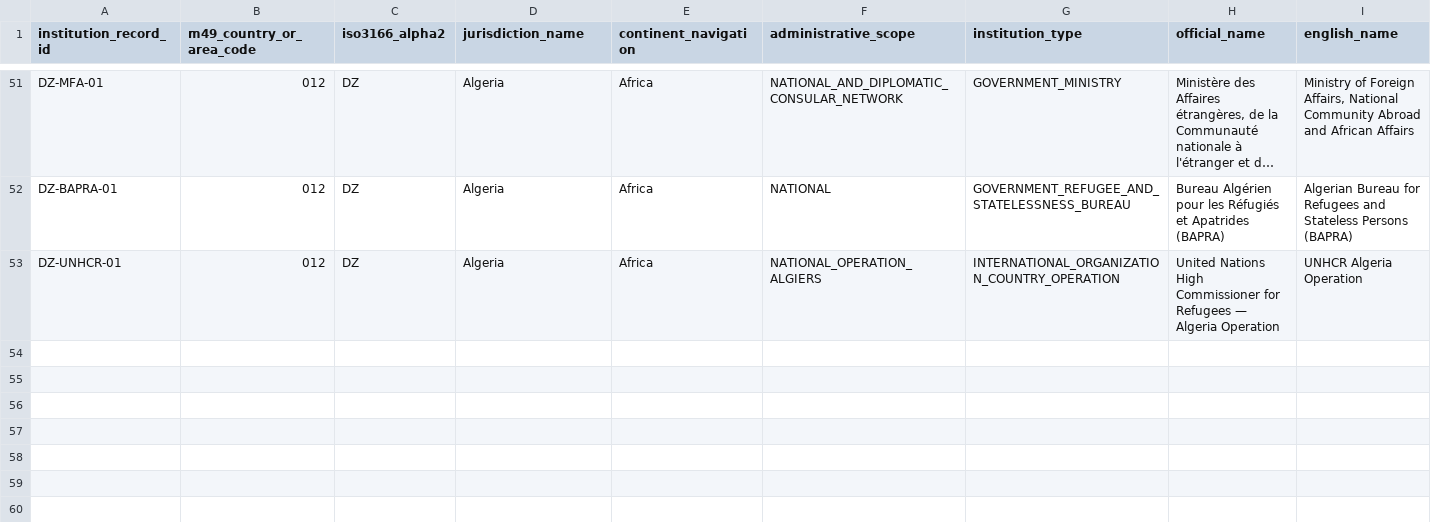
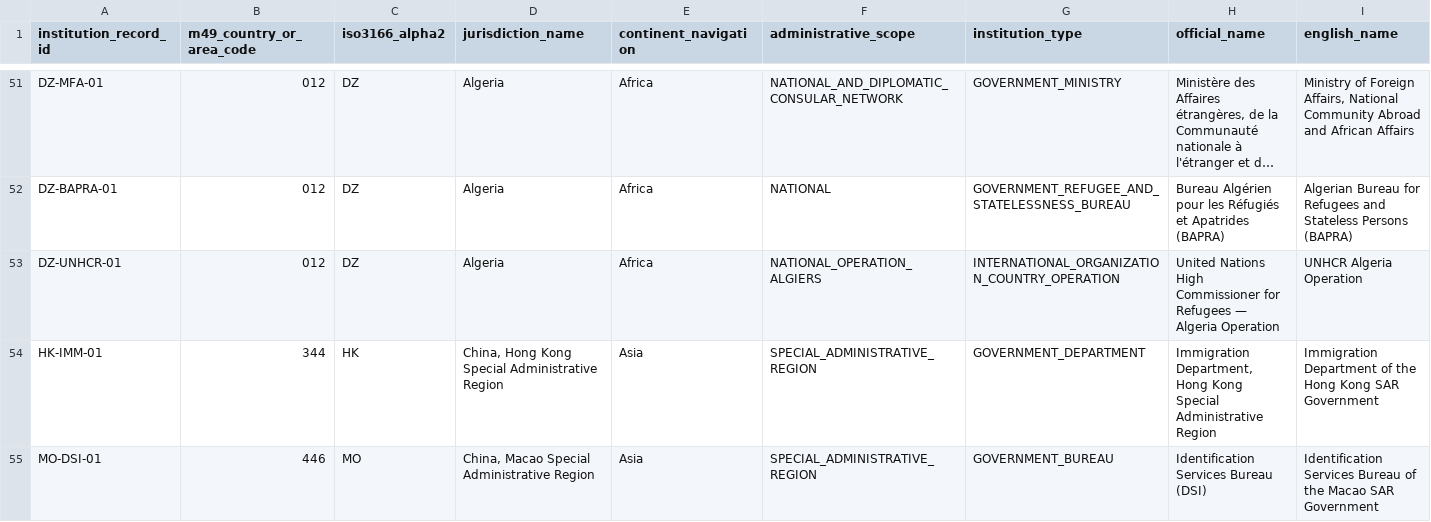
Before and after one commit to byLAEV/Node-Core-OS, a CSV file: RoadMap Index/Consensus on global identification documents/GLOBAL-MAPPING/INSTITUTION-AND-PATHWAY-REGISTER.csv, drawn as a sheet; only a part is shown, gaps mark what is left out; long unchanged cells end in …; rows hold the shown columns only; the diff names each change by its address in the sheet, - before the commit and + after, or states it on an @@ line.

Commit message:
Add Hong Kong and Macao SAR issuing institutions

```diff
--- a/RoadMap Index/Consensus on global identification documents/GLOBAL-MAPPING/INSTITUTION-AND-PATHWAY-REGISTER.csv
+++ b/RoadMap Index/Consensus on global identification documents/GLOBAL-MAPPING/INSTITUTION-AND-PATHWAY-REGISTER.csv
+row 54: HK-IMM-01 | 344 | HK | China, Hong Kong Special Administrative Region | Asia | SPECIAL_ADMINISTRATIVE_REGION | GOVERNMENT_DEPARTMENT | Immigration Department, Hong Kong Special Administrative Region | Immigration Department of the Hong Kong SAR Government
+row 55: MO-DSI-01 | 446 | MO | China, Macao Special Administrative Region | Asia | SPECIAL_ADMINISTRATIVE_REGION | GOVERNMENT_BUREAU | Identification Services Bureau (DSI) | Identification Services Bureau of the Macao SAR Government
```
